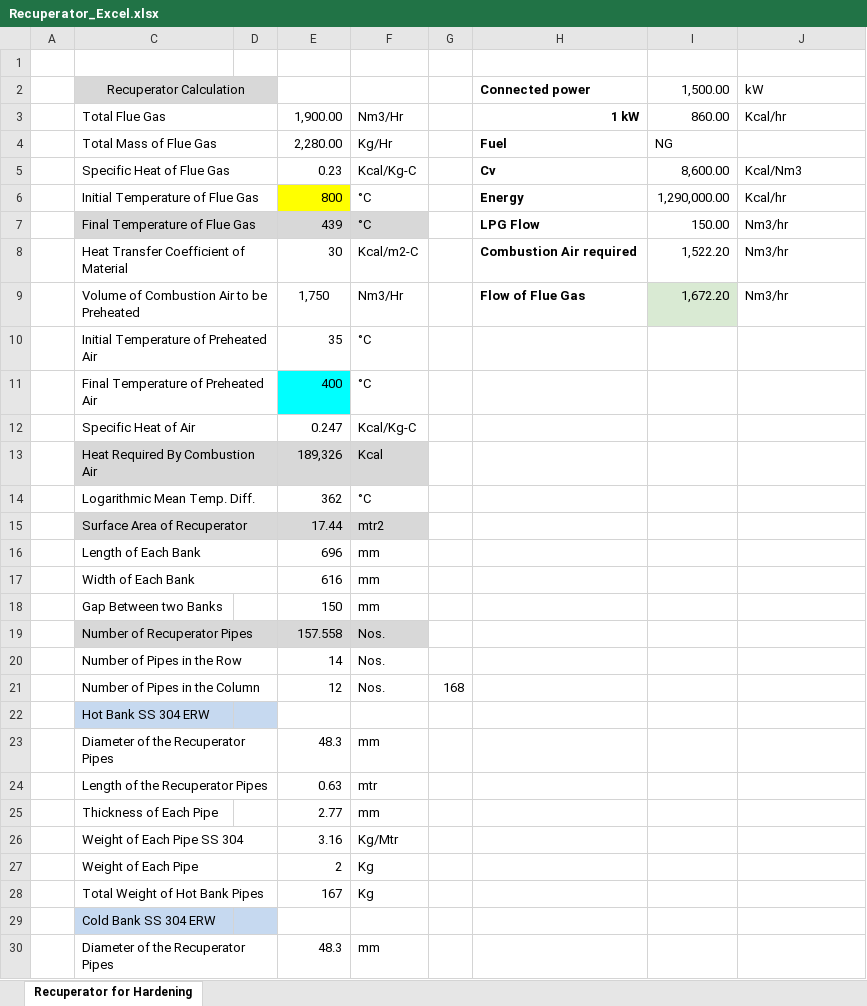
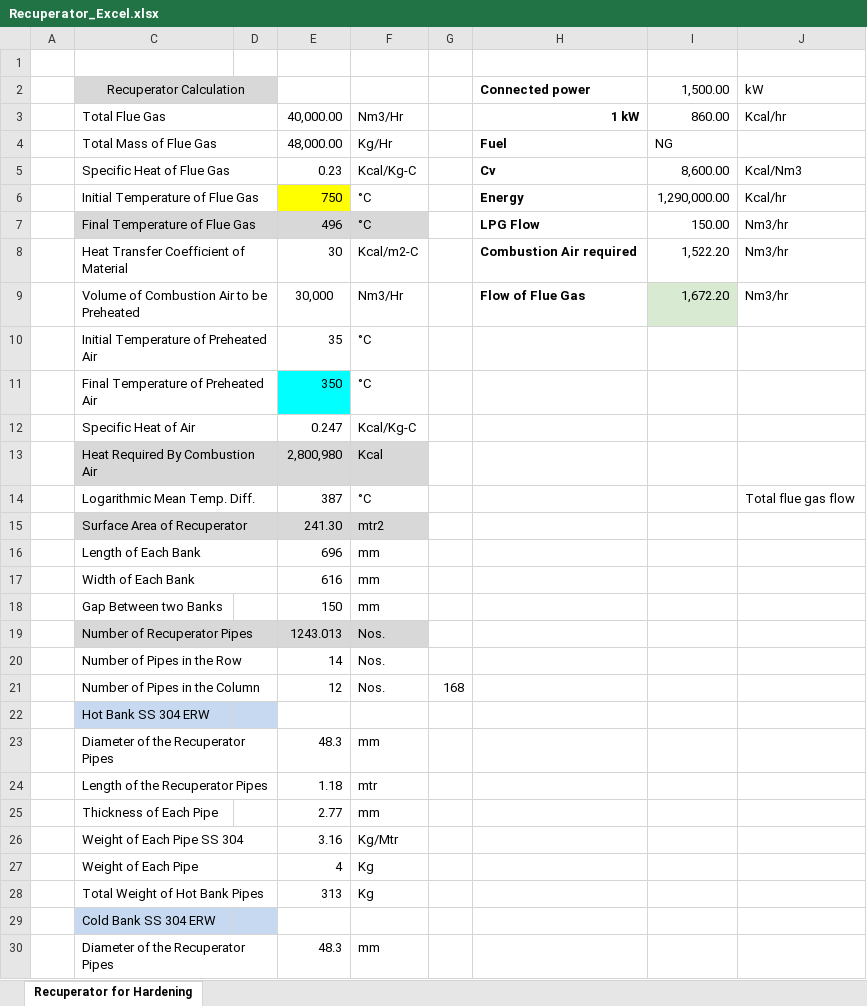
Before and after one commit to crayonink/offer-generator-v1, an Excel workbook: Recuperator_Excel.xlsx, sheet Recuperator for Hardening, drawn as a sheet; only a part is shown; values as stored, in another font and other column widths than the file's, no borders; the diff covers the shown part only; the diff names each change by its address in the sheet, - before the commit and + after, or states it on an @@ line.

```diff
--- a/Recuperator_Excel.xlsx (sheet Recuperator for Hardening)
+++ b/Recuperator_Excel.xlsx (sheet Recuperator for Hardening)
-E3: 1,900.00
+E3: 40,000.00
-E4: 2,280.00
+E4: 48,000.00
-E6: 800
+E6: 750
-E7: 439
+E7: 496
-E9: 1,750
+E9: 30,000
-E11: 400
+E11: 350
-E13: 189,326
+E13: 2,800,980
-E14: 362
+E14: 387
-J14: (empty)
+J14: Total flue gas flow
-E15: 17.44
+E15: 241.30
-E19: 157.558
+E19: 1243.013
-E24: 0.63
+E24: 1.18
-E27: 2
+E27: 4
-E28: 167
+E28: 313
```
Also changed, not shown: 13 edited cells elsewhere in this sheet, 4 other files.
